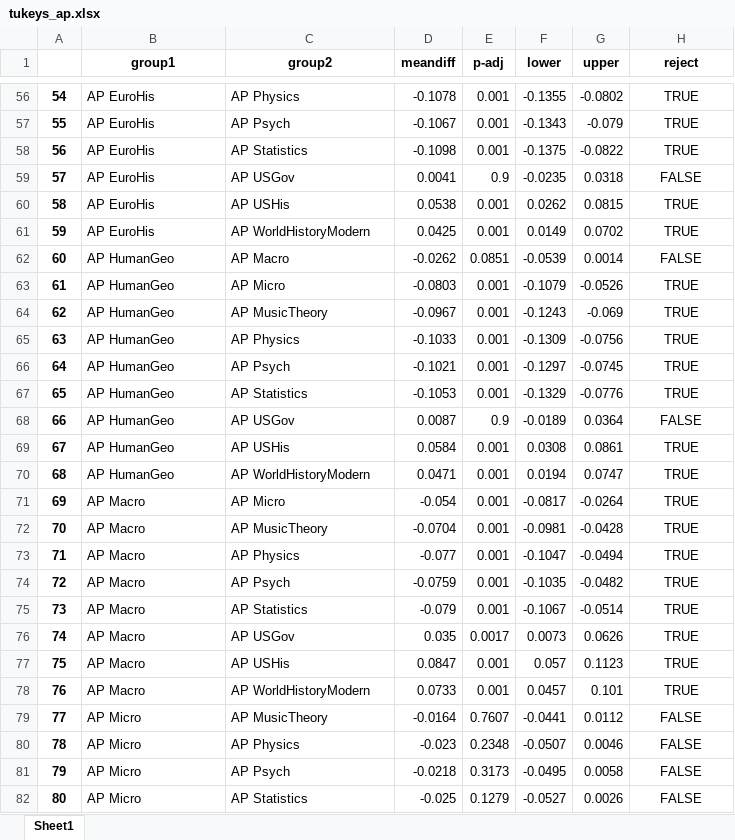
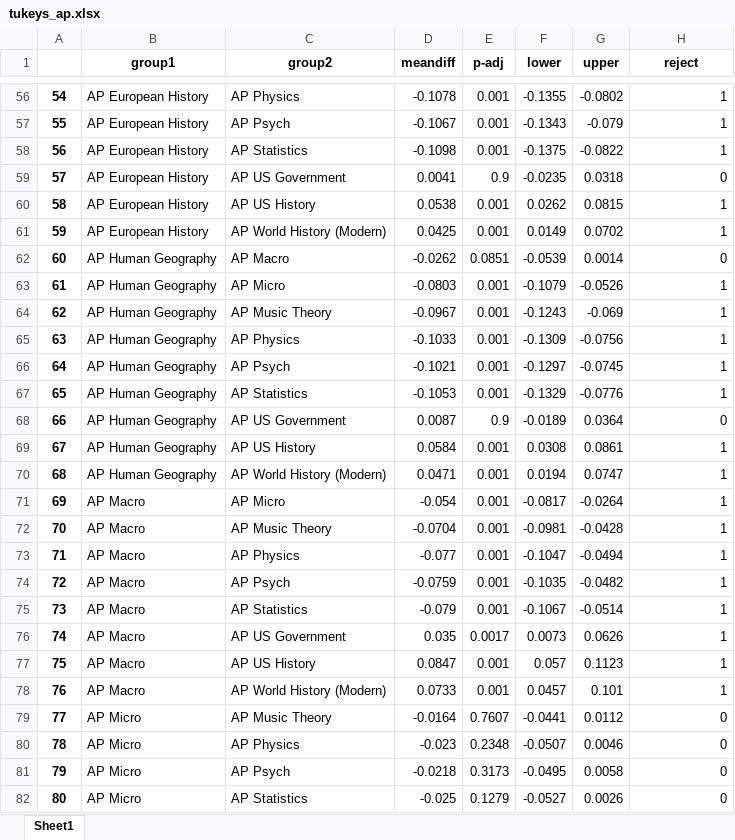
Before and after one commit to devksingh4/msi-2020, an Excel workbook: tukeys_ap.xlsx, sheet Sheet1, drawn as a sheet; only a part is shown, gaps mark what is left out; values as stored, in another font and other column widths than the file's, no borders; the diff covers the shown part only; the diff names each change by its address in the sheet, - before the commit and + after, or states it on an @@ line.

```diff
--- a/tukeys_ap.xlsx (sheet Sheet1)
+++ b/tukeys_ap.xlsx (sheet Sheet1)
-B56:B61 (group1): AP EuroHis
+B56:B61 (group1): AP European History
-H56:H82 alignment: center
+H56:H82 alignment: right
-H56:H58 (reject): TRUE
+H56:H58 (reject): 1
-C59 (group2): AP USGov
+C59 (group2): AP US Government
-H59 (reject): FALSE
+H59 (reject): 0
-C60 (group2): AP USHis
+C60 (group2): AP US History
-H60:H61 (reject): TRUE
+H60:H61 (reject): 1
-C61 (group2): AP WorldHistoryModern
+C61 (group2): AP World History (Modern)
-B62:B70 (group1): AP HumanGeo
+B62:B70 (group1): AP Human Geography
-H62 (reject): FALSE
+H62 (reject): 0
-H63:H67 (reject): TRUE
+H63:H67 (reject): 1
-C64 (group2): AP MusicTheory
+C64 (group2): AP Music Theory
-C68 (group2): AP USGov
+C68 (group2): AP US Government
-H68 (reject): FALSE
+H68 (reject): 0
-C69 (group2): AP USHis
+C69 (group2): AP US History
-H69:H78 (reject): TRUE
+H69:H78 (reject): 1
-C70 (group2): AP WorldHistoryModern
+C70 (group2): AP World History (Modern)
-C72 (group2): AP MusicTheory
+C72 (group2): AP Music Theory
-C76 (group2): AP USGov
+C76 (group2): AP US Government
-C77 (group2): AP USHis
+C77 (group2): AP US History
-C78 (group2): AP WorldHistoryModern
+C78 (group2): AP World History (Modern)
-C79 (group2): AP MusicTheory
+C79 (group2): AP Music Theory
-H79:H82 (reject): FALSE
+H79:H82 (reject): 0
```
Also changed, not shown: 162 edited cells and cell formats elsewhere in this sheet, 1 other file.
